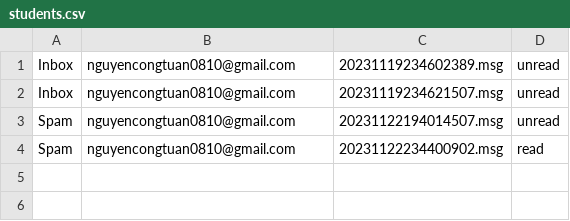
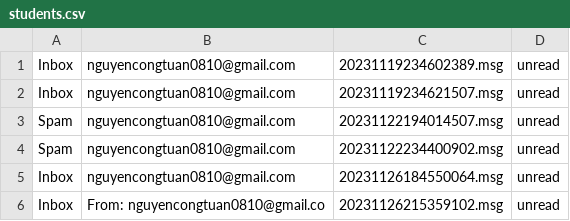
Before and after one commit to 0Nguyen0Cong0Tuan0/HCMUS_Socket, a CSV file: saved_emails/students.csv, drawn as a sheet.

```diff
--- a/saved_emails/students.csv
+++ b/saved_emails/students.csv
@@ -3,2 +3,4 @@ Inbox,nguyencongtuan0810@gmail.com,20231119234621507.msg,unread
 Spam,nguyencongtuan0810@gmail.com,20231122194014507.msg,unread
-Spam,nguyencongtuan0810@gmail.com,20231122234400902.msg,read
+Spam,nguyencongtuan0810@gmail.com,20231122234400902.msg,unread
+Inbox,nguyencongtuan0810@gmail.com,20231126184550064.msg,unread
+Inbox,From: nguyencongtuan0810@gmail.co,20231126215359102.msg,unread
```
Also changed, not shown: 13 other files.
